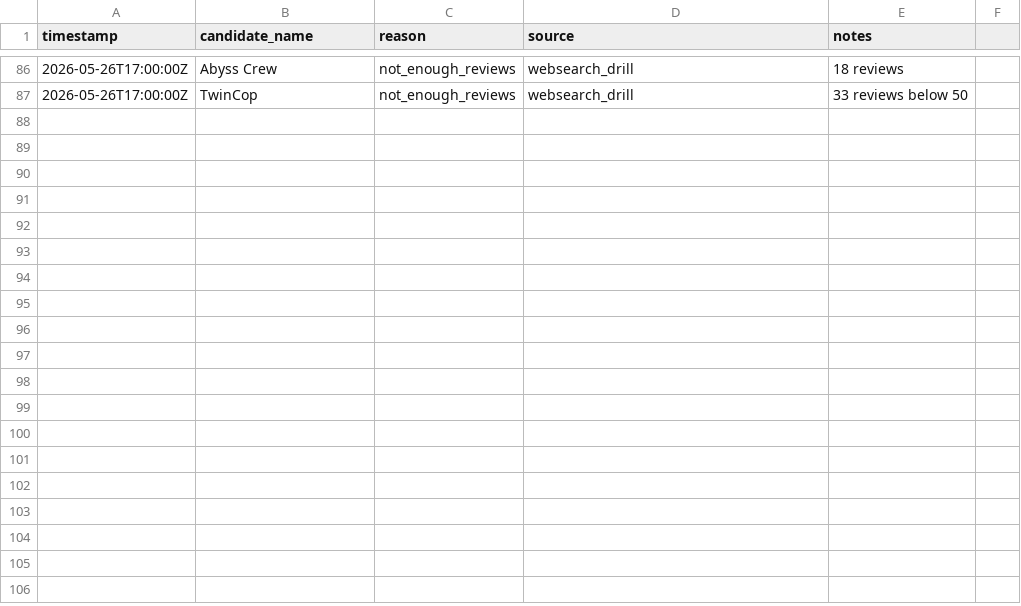
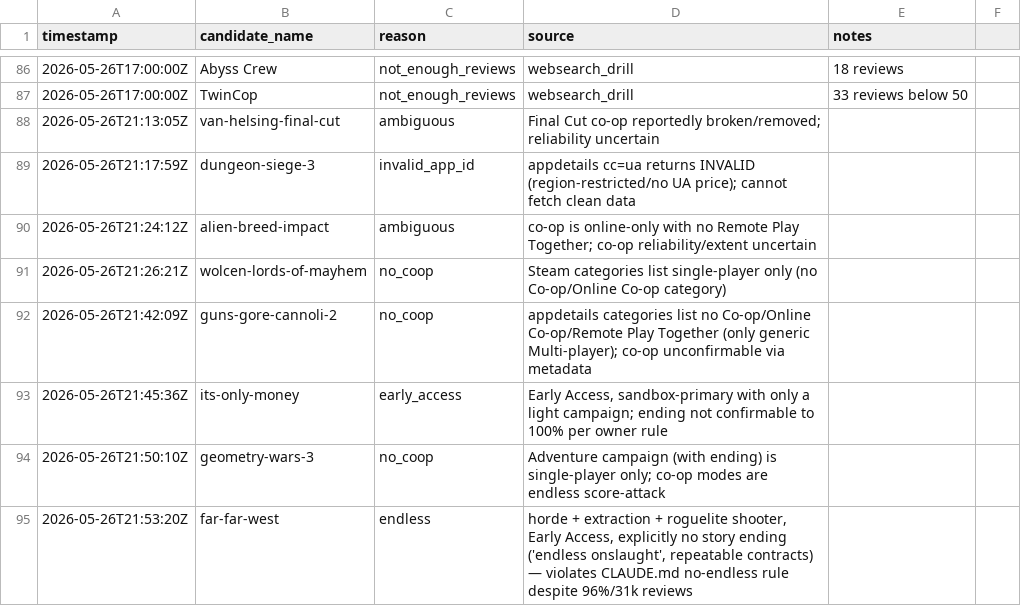
Before and after one commit to LoyEgor/pc-coop-games, a TSV file: .claude/skills/coop-hunter/state/skipped.tsv, drawn as a sheet; only a part is shown, gaps mark what is left out; the diff names each change by its address in the sheet, - before the commit and + after, or states it on an @@ line.

Commit message:
coop-hunter: +73 games from run-all cycle (total 337 non-hidden)
Stage 1 of ./run-all.sh found 73 new co-op games and appended them to data.js.
The run was interrupted before the Final pass pushed, so committing the work
here. Verified before commit:
- data.js parses; 344 entries total (337 non-hidden + 7 hidden).
- 0 youtubeSearch placeholders, 0 duplicate ids, pure additions (no deletions).
- Taxonomy invariants clean across all entries: exactly one perspective each,
  tier first, no unknown tags, valid endingType, mechanic-or-Survival present.
- New entries correctly axis-structured (e.g. Titan Quest = Isometric+Action+
  RPG+Loot; River City Saga = Side-view+Action), all with real 11-char video ids.

Still pending (resume ./run-coop-hunter.sh or ./run-all.sh to finish):
- coop-hunter Final pass (media re-verification of the 73; progress.json keeps
  session_added_ids + done=false so a resume completes it).
- fact-checker stage never ran fresh this cycle.

```diff
--- a/.claude/skills/coop-hunter/state/skipped.tsv
+++ b/.claude/skills/coop-hunter/state/skipped.tsv
+row 88: 2026-05-26T21:13:05Z | van-helsing-final-cut | ambiguous | Final Cut co-op reportedly broken/removed; reliability uncertain
+row 89: 2026-05-26T21:17:59Z | dungeon-siege-3 | invalid_app_id | appdetails cc=ua returns INVALID (region-restricted/no UA price); cannot fetch clean data
+row 90: 2026-05-26T21:24:12Z | alien-breed-impact | ambiguous | co-op is online-only with no Remote Play Together; co-op reliability/extent uncertain
+row 91: 2026-05-26T21:26:21Z | wolcen-lords-of-mayhem | no_coop | Steam categories list single-player only (no Co-op/Online Co-op category)
+row 92: 2026-05-26T21:42:09Z | guns-gore-cannoli-2 | no_coop | appdetails categories list no Co-op/Online Co-op/Remote Play Together (only generic Multi-player); co-op unconfirmable via metadata
+row 93: 2026-05-26T21:45:36Z | its-only-money | early_access | Early Access, sandbox-primary with only a light campaign; ending not confirmable to 100% per owner rule
+row 94: 2026-05-26T21:50:10Z | geometry-wars-3 | no_coop | Adventure campaign (with ending) is single-player only; co-op modes are endless score-attack
+row 95: 2026-05-26T21:53:20Z | far-far-west | endless | horde + extraction + roguelite shooter, Early Access, explicitly no story ending ('endless onslaught', repeatable contracts) — violates CLAUDE.md no-endless rule despite 96%/31k reviews
```
Also changed, not shown: 3 other files.
